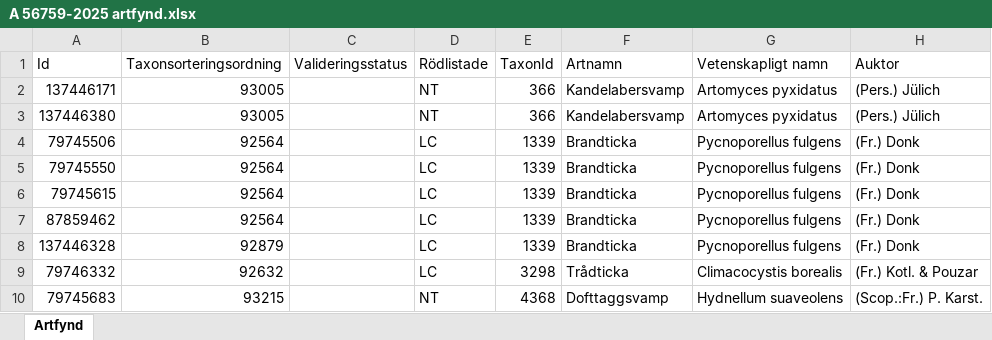
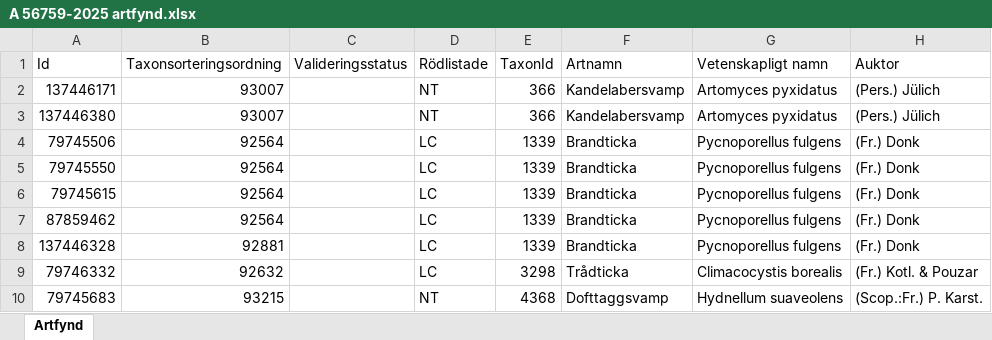
Before and after one commit to klasma/Logging_1961, an Excel workbook: artfynd/A 56759-2025 artfynd.xlsx, sheet Artfynd, drawn as a sheet; only a part is shown; values as stored, in another font and other column widths than the file's, no borders; the diff names each change by its address in the sheet, - before the commit and + after, or states it on an @@ line.

```diff
--- a/artfynd/A 56759-2025 artfynd.xlsx (sheet Artfynd)
+++ b/artfynd/A 56759-2025 artfynd.xlsx (sheet Artfynd)
-B2:B3 (Taxonsorteringsordning): 93005
+B2:B3 (Taxonsorteringsordning): 93007
-B8 (Taxonsorteringsordning): 92879
+B8 (Taxonsorteringsordning): 92881
```
Also changed, not shown: Översikt HALLSTAHAMMAR.xlsx, 5 other files.
